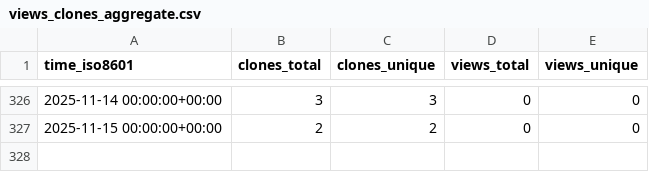
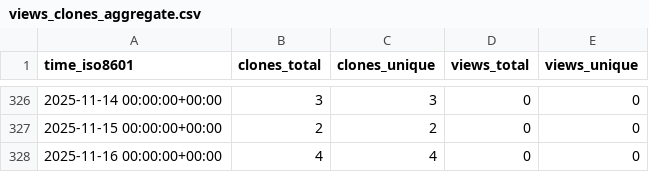
Before and after one commit to cubicleguy/ess_matlab_uart, a CSV file: cubicleguy/ess_matlab_uart/ghrs-data/views_clones_aggregate.csv, drawn as a sheet; only a part is shown, gaps mark what is left out; the diff names each change by its address in the sheet, - before the commit and + after, or states it on an @@ line.

```diff
--- a/cubicleguy/ess_matlab_uart/ghrs-data/views_clones_aggregate.csv
+++ b/cubicleguy/ess_matlab_uart/ghrs-data/views_clones_aggregate.csv
+row 328: 2025-11-16 00:00:00+00:00 | 4 | 4 | 0 | 0
```
Also changed, not shown: 1 other file.
